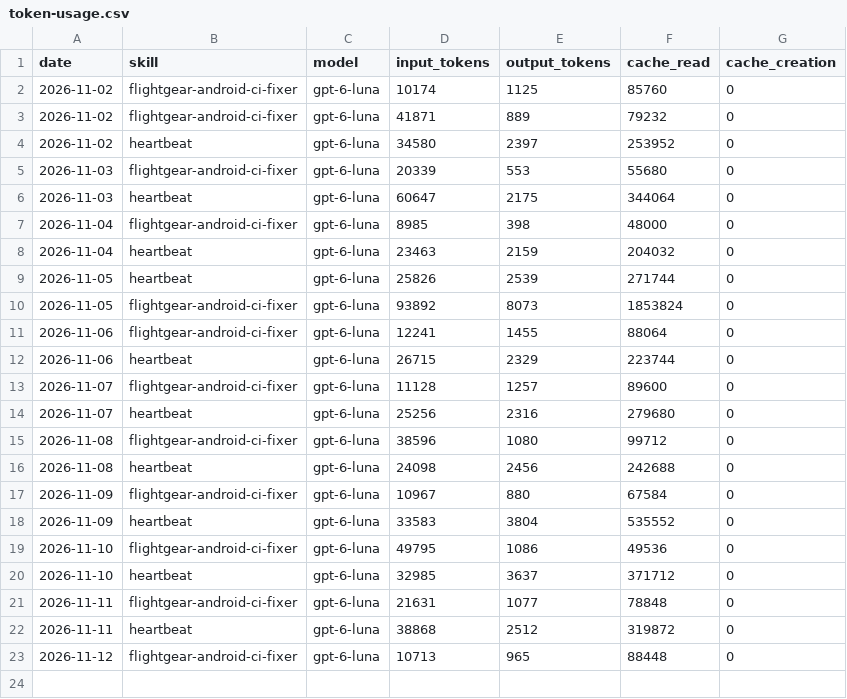
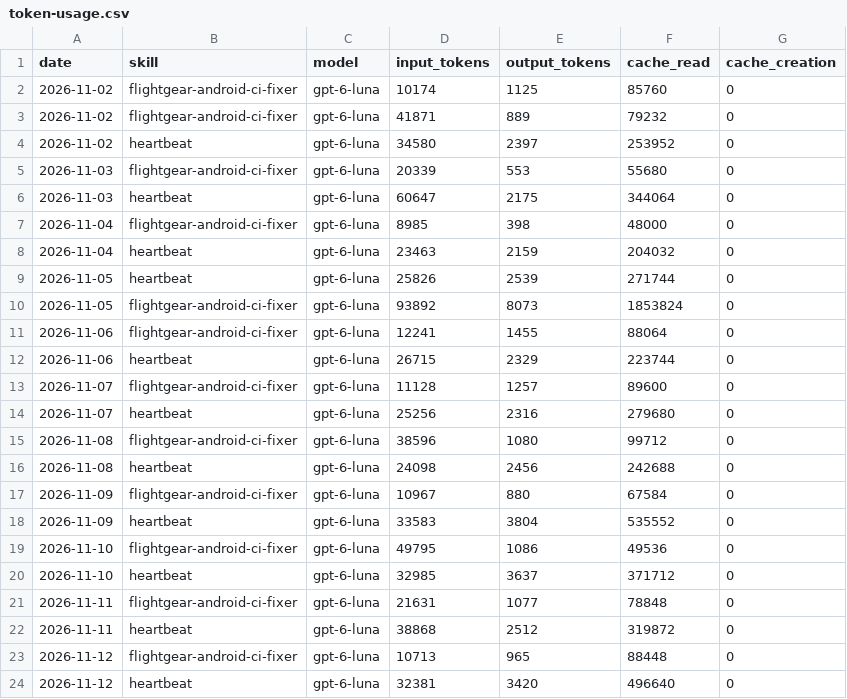
Before and after one commit to Yoyote84/aeon, a CSV file: memory/token-usage.csv, drawn as a sheet.

Commit message:
chore(heartbeat): auto-commit 2026-11-12

```diff
--- a/memory/token-usage.csv
+++ b/memory/token-usage.csv
@@ -23 +23,2 @@ date,skill,model,input_tokens,output_tokens,cache_read,cache_creation
 2026-11-12,flightgear-android-ci-fixer,gpt-6-luna,10713,965,88448,0
+2026-11-12,heartbeat,gpt-6-luna,32381,3420,496640,0
```
Also changed, not shown: 3 other files.
